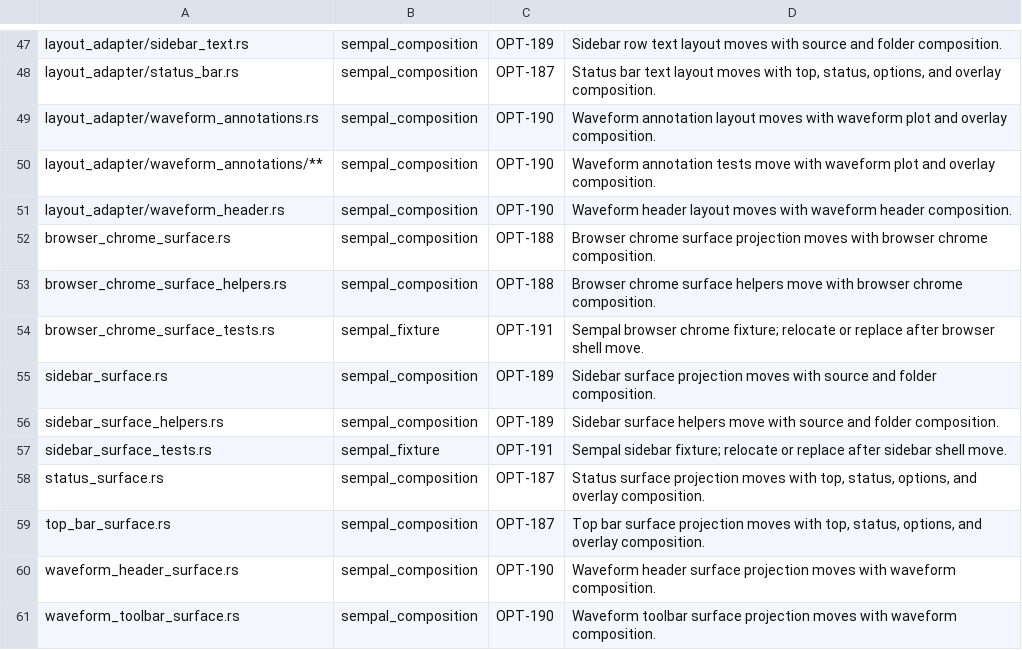
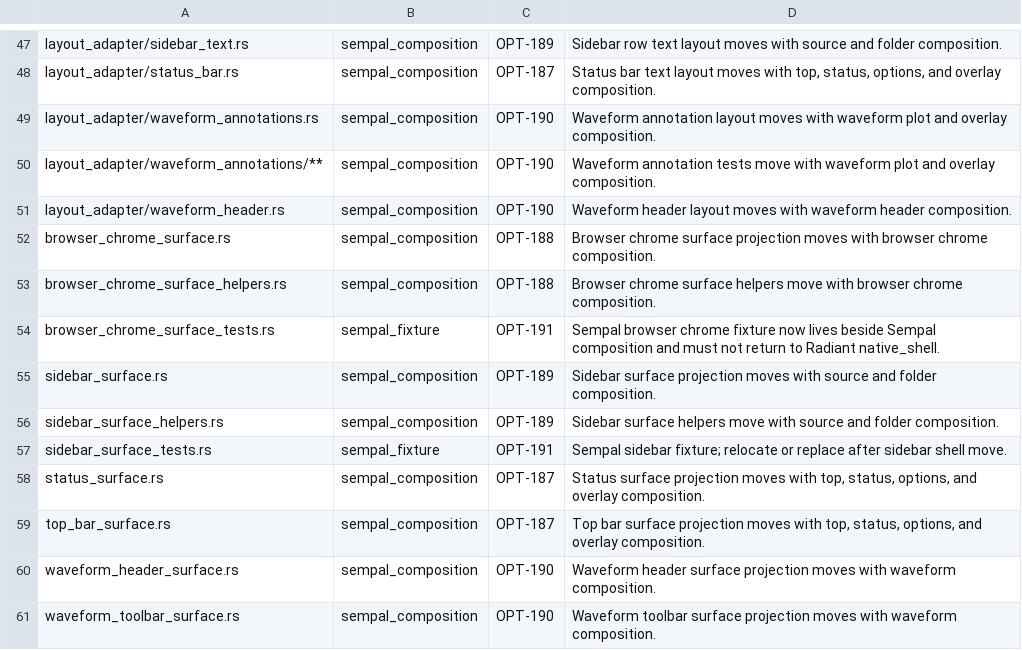
Before and after one commit to PORTALSURFER/radiant, a TSV file: src/gui/native_shell/ownership_inventory.tsv, drawn as a sheet; only a part is shown, gaps mark what is left out.

Commit message:
Move browser chrome fixture out of Radiant

```diff
--- a/src/gui/native_shell/ownership_inventory.tsv
+++ b/src/gui/native_shell/ownership_inventory.tsv
@@ -53,3 +53,3 @@ browser_chrome_surface.rs	sempal_composition	OPT-188	Browser chrome surface proj
 browser_chrome_surface_helpers.rs	sempal_composition	OPT-188	Browser chrome surface helpers move with browser chrome composition.
-browser_chrome_surface_tests.rs	sempal_fixture	OPT-191	Sempal browser chrome fixture; relocate or replace after browser shell move.
+browser_chrome_surface_tests.rs	sempal_fixture	OPT-191	Sempal browser chrome fixture now lives beside Sempal composition and must not return to Radiant native_shell.
 sidebar_surface.rs	sempal_composition	OPT-189	Sidebar surface projection moves with source and folder composition.
```
Also changed, not shown: 2 other files.
